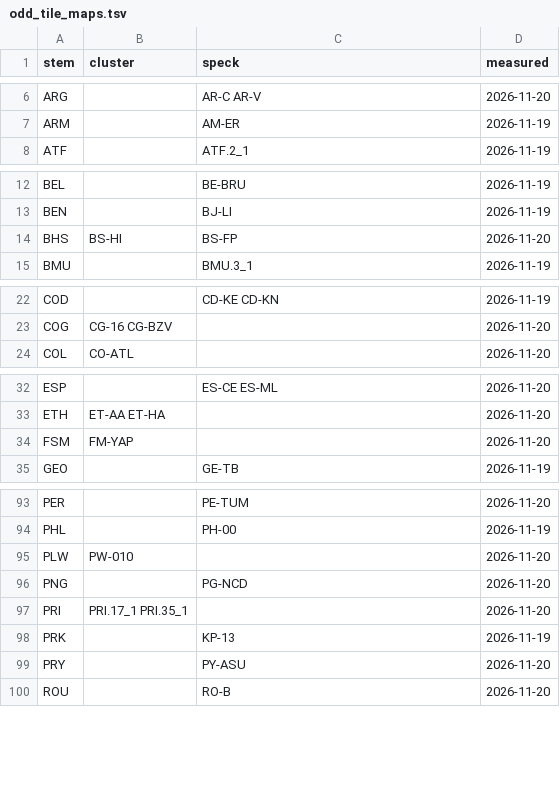
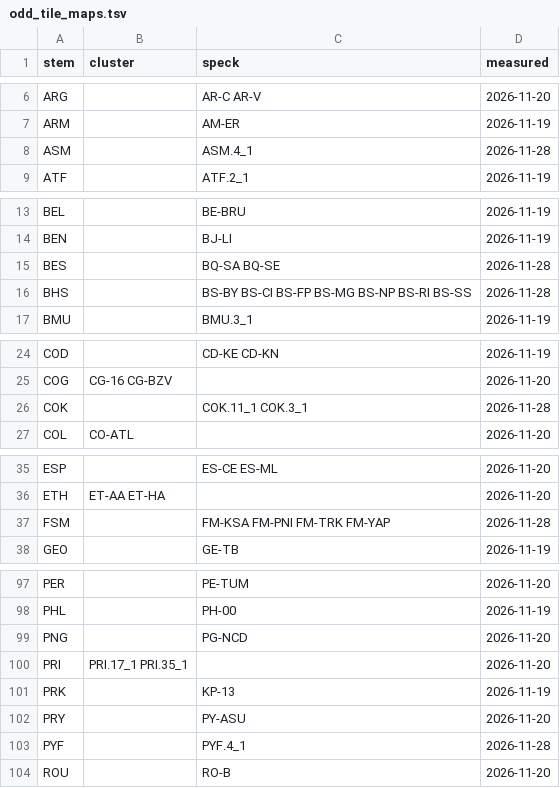
Before and after one commit to world-in-flashcards/data, a TSV file: odd_tile_maps.tsv, drawn as a sheet; only a part is shown, gaps mark what is left out; the diff covers the shown part only.

```diff
--- a/odd_tile_maps.tsv
+++ b/odd_tile_maps.tsv
@@ -7,2 +7,3 @@ ARG		AR-C AR-V	2026-11-20
 ARM		AM-ER	2026-11-19
+ASM		ASM.4_1	2026-11-28
 ATF		ATF.2_1	2026-11-19
@@ -13,3 +14,4 @@ BEL		BE-BRU	2026-11-19
 BEN		BJ-LI	2026-11-19
-BHS	BS-HI	BS-FP	2026-11-20
+BES		BQ-SA BQ-SE	2026-11-28
+BHS		BS-BY BS-CI BS-FP BS-MG BS-NP BS-RI BS-SS	2026-11-28
 BMU		BMU.3_1	2026-11-19
@@ -23,2 +25,3 @@ COD		CD-KE CD-KN	2026-11-19
 COG	CG-16 CG-BZV		2026-11-20
+COK		COK.11_1 COK.3_1	2026-11-28
 COL	CO-ATL		2026-11-20
@@ -33,3 +36,3 @@ ESP		ES-CE ES-ML	2026-11-20
 ETH	ET-AA ET-HA		2026-11-20
-FSM	FM-YAP		2026-11-20
+FSM		FM-KSA FM-PNI FM-TRK FM-YAP	2026-11-28
 GEO		GE-TB	2026-11-19
@@ -94,3 +98,2 @@ PER		PE-TUM	2026-11-20
 PHL		PH-00	2026-11-19
-PLW	PW-010		2026-11-20
 PNG		PG-NCD	2026-11-20
@@ -99,2 +102,3 @@ PRK		KP-13	2026-11-19
 PRY		PY-ASU	2026-11-20
+PYF		PYF.4_1	2026-11-28
 ROU		RO-B	2026-11-20
```
Also changed, not shown: 2 added rows and 3 edited cells elsewhere in this file, 1 other file.
